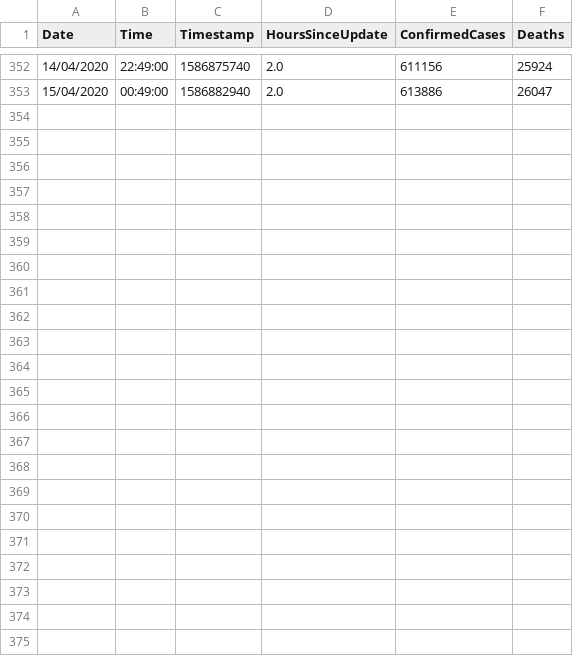
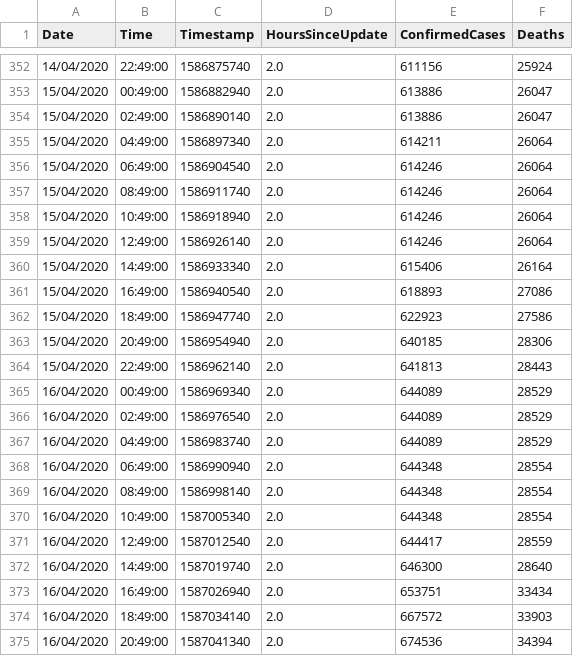
Before and after one commit to JupyterJones/COVID-19-Jupyter-Notebooks, a CSV file: DATA/MATHPLOT.csv, drawn as a sheet; only a part is shown, gaps mark what is left out.

```diff
--- a/DATA/MATHPLOT.csv
+++ b/DATA/MATHPLOT.csv
@@ -353 +353,23 @@ Date,Time,Timestamp,HoursSinceUpdate,ConfirmedCases,Deaths
 15/04/2020,00:49:00,1586882940,2.0,613886,26047
+15/04/2020,02:49:00,1586890140,2.0,613886,26047
+15/04/2020,04:49:00,1586897340,2.0,614211,26064
+15/04/2020,06:49:00,1586904540,2.0,614246,26064
+15/04/2020,08:49:00,1586911740,2.0,614246,26064
+15/04/2020,10:49:00,1586918940,2.0,614246,26064
+15/04/2020,12:49:00,1586926140,2.0,614246,26064
+15/04/2020,14:49:00,1586933340,2.0,615406,26164
+15/04/2020,16:49:00,1586940540,2.0,618893,27086
+15/04/2020,18:49:00,1586947740,2.0,622923,27586
+15/04/2020,20:49:00,1586954940,2.0,640185,28306
+15/04/2020,22:49:00,1586962140,2.0,641813,28443
+16/04/2020,00:49:00,1586969340,2.0,644089,28529
+16/04/2020,02:49:00,1586976540,2.0,644089,28529
+16/04/2020,04:49:00,1586983740,2.0,644089,28529
+16/04/2020,06:49:00,1586990940,2.0,644348,28554
+16/04/2020,08:49:00,1586998140,2.0,644348,28554
+16/04/2020,10:49:00,1587005340,2.0,644348,28554
+16/04/2020,12:49:00,1587012540,2.0,644417,28559
+16/04/2020,14:49:00,1587019740,2.0,646300,28640
+16/04/2020,16:49:00,1587026940,2.0,653751,33434
+16/04/2020,18:49:00,1587034140,2.0,667572,33903
+16/04/2020,20:49:00,1587041340,2.0,674536,34394
```
Also changed, not shown: 30 other files.
